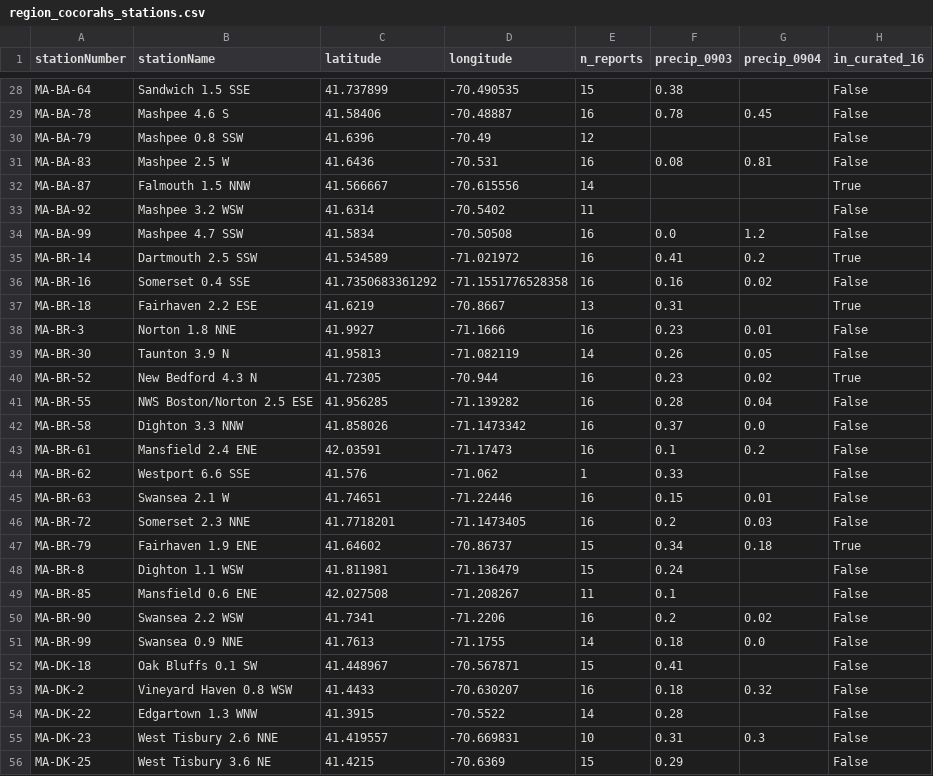
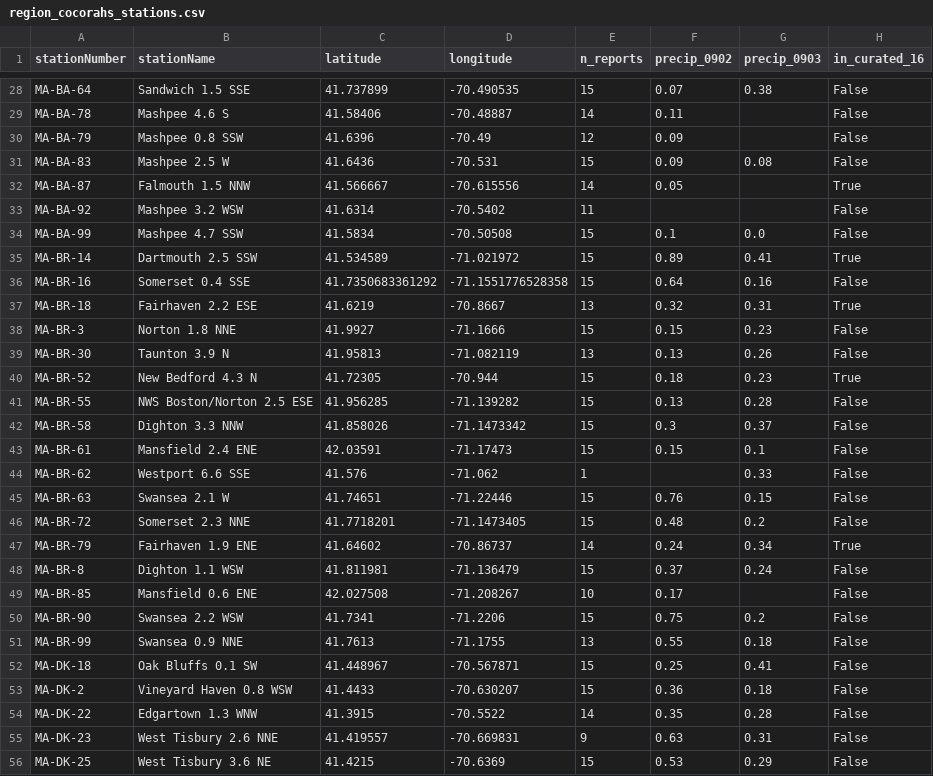
Before and after one commit to rsignell/buzzards-bay-precip, a CSV file: region_cocorahs_stations.csv, drawn as a sheet; only a part is shown, gaps mark what is left out; removed rows and columns are numbered as before the commit, all else as after; the diff covers the shown part only; the diff names each change by its address in the sheet, - before the commit and + after, or states it on an @@ line.

```diff
--- a/region_cocorahs_stations.csv
+++ b/region_cocorahs_stations.csv
+column F (precip_0902), rows 28-56: 0.07 | 0.11 | 0.09 | 0.09 | 0.05 |  | 0.1 | 0.89 | 0.64 | 0.32 | 0.15 | 0.13 | 0.18 | 0.13 | 0.3 | 0.15 |  | 0.76 | 0.48 | 0.24 | 0.37 | 0.17 | 0.75 | 0.55 | 0.25 | 0.36 | 0.35 | 0.63 | 0.53
-column G (precip_0904), rows 29-55: 0.45 |  | 0.81 |  |  | 1.2 | 0.2 | 0.02 |  | 0.01 | 0.05 | 0.02 | 0.04 | 0.0 | 0.2 |  | 0.01 | 0.03 | 0.18 |  |  | 0.02 | 0.0 |  | 0.32 |  | 0.3
-E29 (n_reports): 16
+E29 (n_reports): 14
-G29 (precip_0903): 0.78
+G29 (precip_0903): (empty)
-E31 (n_reports): 16
+E31 (n_reports): 15
-E34:E36 (n_reports): 16
+E34:E36 (n_reports): 15
-E38 (n_reports): 16
+E38 (n_reports): 15
-E39 (n_reports): 14
+E39 (n_reports): 13
-E40:E43 (n_reports): 16
+E40:E43 (n_reports): 15
-E45:E46 (n_reports): 16
+E45:E46 (n_reports): 15
-E47 (n_reports): 15
+E47 (n_reports): 14
-E49 (n_reports): 11
+E49 (n_reports): 10
-G49 (precip_0903): 0.1
+G49 (precip_0903): (empty)
-E50 (n_reports): 16
+E50 (n_reports): 15
-E51 (n_reports): 14
+E51 (n_reports): 13
-E53 (n_reports): 16
+E53 (n_reports): 15
-E55 (n_reports): 10
+E55 (n_reports): 9
```
Also changed, not shown: 43 edited cells elsewhere in this file, buzzards_bay_mrms_daily.csv, 4 other files.
